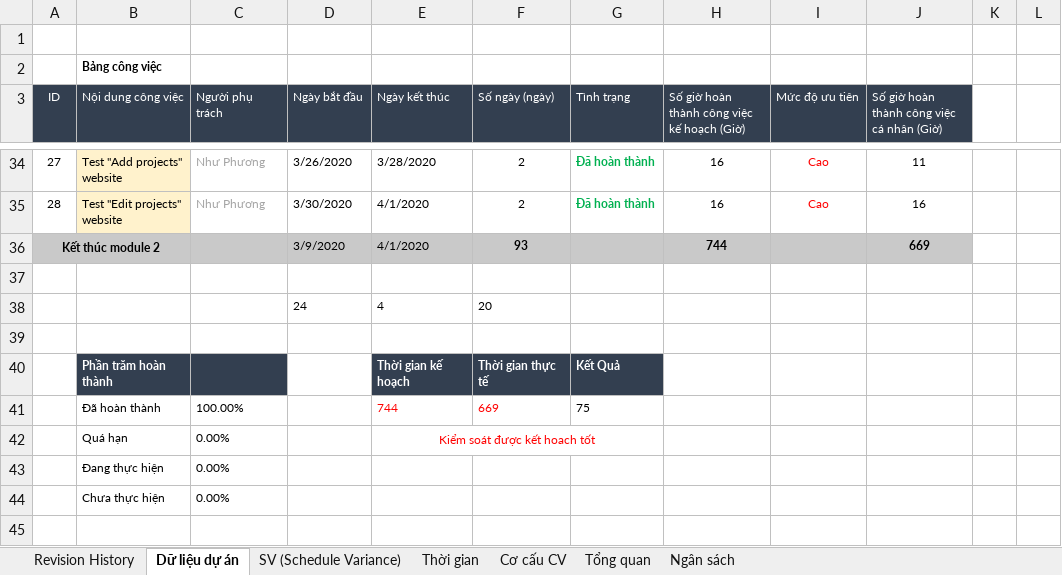
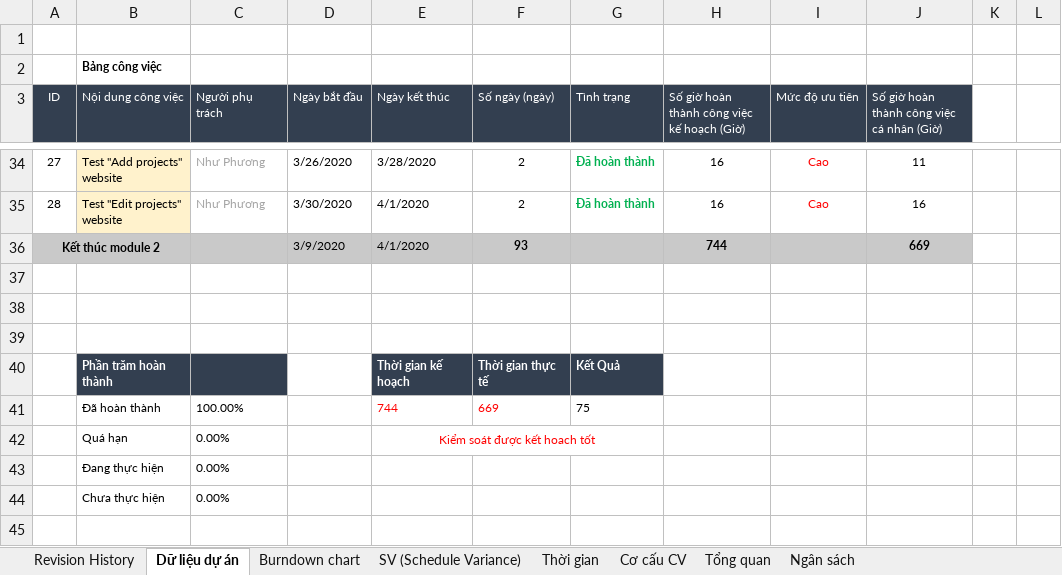
Before and after one commit to DamianHuynh/Capstone-Project, an Excel workbook: Improgress/2. Artifact and Deliverable/Project Monitoring and Control/Module 2/PM_Module2_Ver1.0.xlsx, sheet Dữ liệu dự án, drawn as a sheet; only a part is shown, gaps mark what is left out; values as stored, in another font and other column widths than the file's, no borders; the diff names each change by its address in the sheet, - before the commit and + after, or states it on an @@ line.

```diff
--- a/Improgress/2. Artifact and Deliverable/Project Monitoring and Control/Module 2/PM_Module2_Ver1.0.xlsx (sheet Dữ liệu dự án)
+++ b/Improgress/2. Artifact and Deliverable/Project Monitoring and Control/Module 2/PM_Module2_Ver1.0.xlsx (sheet Dữ liệu dự án)
+sheet tab: Burndown chart
-row 38:  |  |  | 24 | 4 | 20
+row 38: (empty)
```
Also changed, not shown: charts or pictures, Improgress/2. Artifact and Deliverable/Project Monitoring and Control/Module 1/PM_Module1_Ver1.0.xlsx, Improgress/2. Artifact and Deliverable/Project Monitoring and Control/Module 3/PM_Module3_Ver1.0.xlsx, 4 other files.
